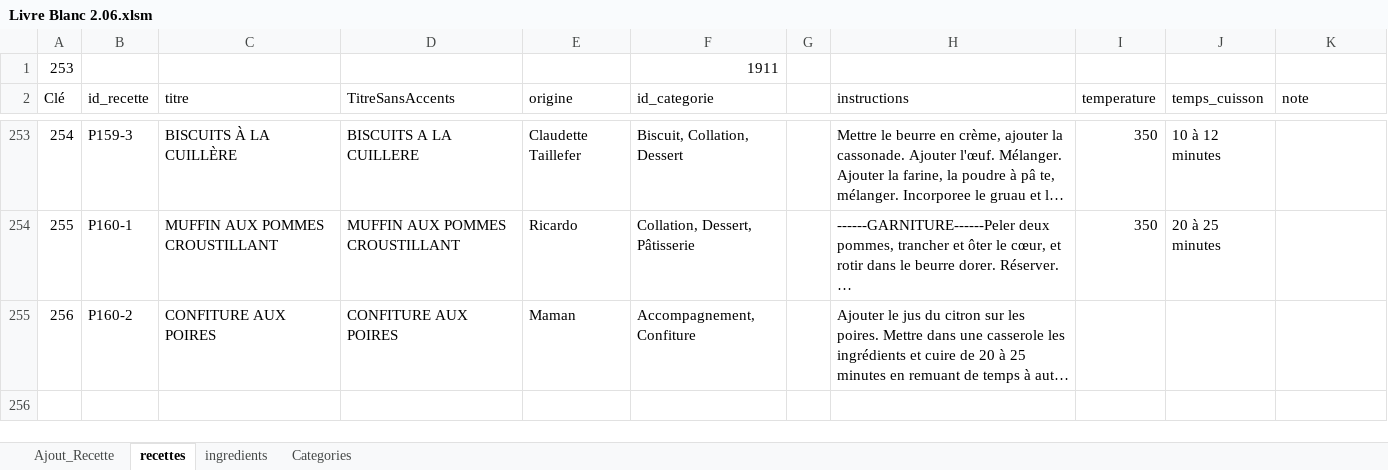
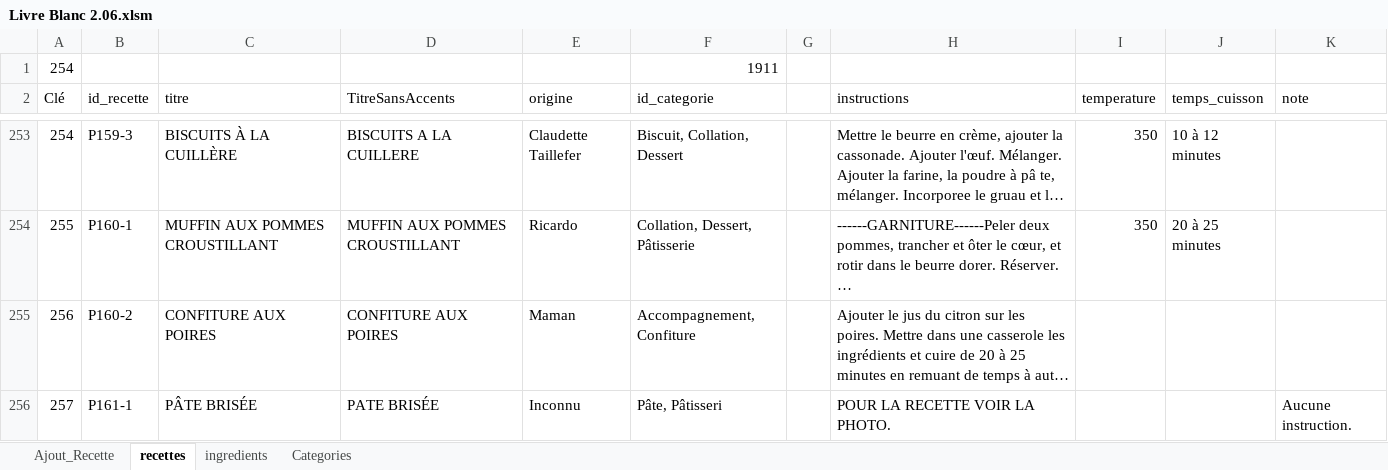
Before and after one commit to BernardRecettes/livre-recettes-maman, an Excel workbook: Livre Blanc 2.06.xlsm, sheet recettes, drawn as a sheet; only a part is shown, gaps mark what is left out; long unchanged cells end in …; values as stored, in another font and other column widths than the file's, no borders; the diff names each change by its address in the sheet, - before the commit and + after, or states it on an @@ line.

```diff
--- a/Livre Blanc 2.06.xlsm (sheet recettes)
+++ b/Livre Blanc 2.06.xlsm (sheet recettes)
@@ column A (Clé) renumbered in row 1 @@
+row 256: 257 | P161-1 | PÂTE BRISÉE | PATE BRISÉE | Inconnu | Pâte, Pâtisseri |  | POUR LA RECETTE VOIR LA PHOTO. |  |  | Aucune instruction.
```
Also changed, not shown: sheet ingredients, sheet Ajout_Recette, charts or pictures.
